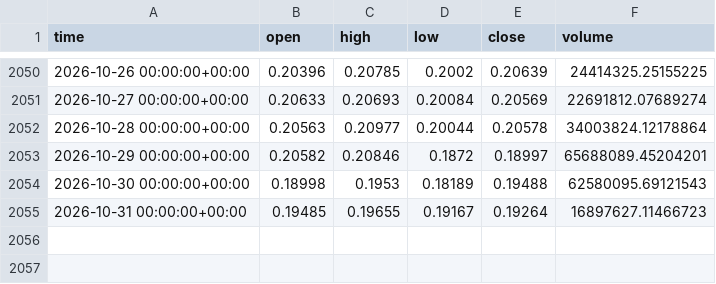
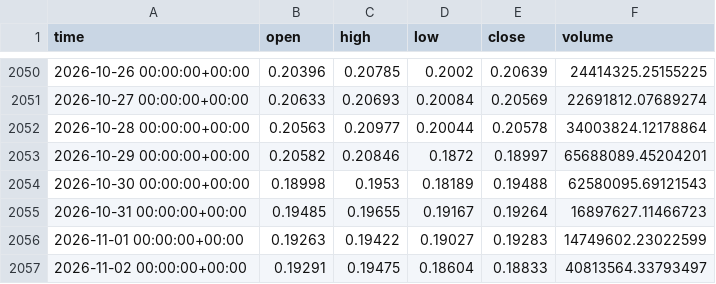
Before and after one commit to clairejhdaifu-collab/Aplus, a CSV file: crypto_bot/data/ADA-USD_1d.csv, drawn as a sheet; only a part is shown, gaps mark what is left out.

Commit message:
crypto-bot: 2026-11-03 signal + learn

```diff
--- a/crypto_bot/data/ADA-USD_1d.csv
+++ b/crypto_bot/data/ADA-USD_1d.csv
@@ -2055 +2055,3 @@ time,open,high,low,close,volume
 2026-10-31 00:00:00+00:00,0.19485,0.19655,0.19167,0.19264,16897627.11466723
+2026-11-01 00:00:00+00:00,0.19263,0.19422,0.19027,0.19283,14749602.23022599
+2026-11-02 00:00:00+00:00,0.19291,0.19475,0.18604,0.18833,40813564.33793497
```
Also changed, not shown: crypto_bot/data/AVAX-USD_1d.csv, crypto_bot/data/DOGE-USD_1d.csv, 9 other files.
